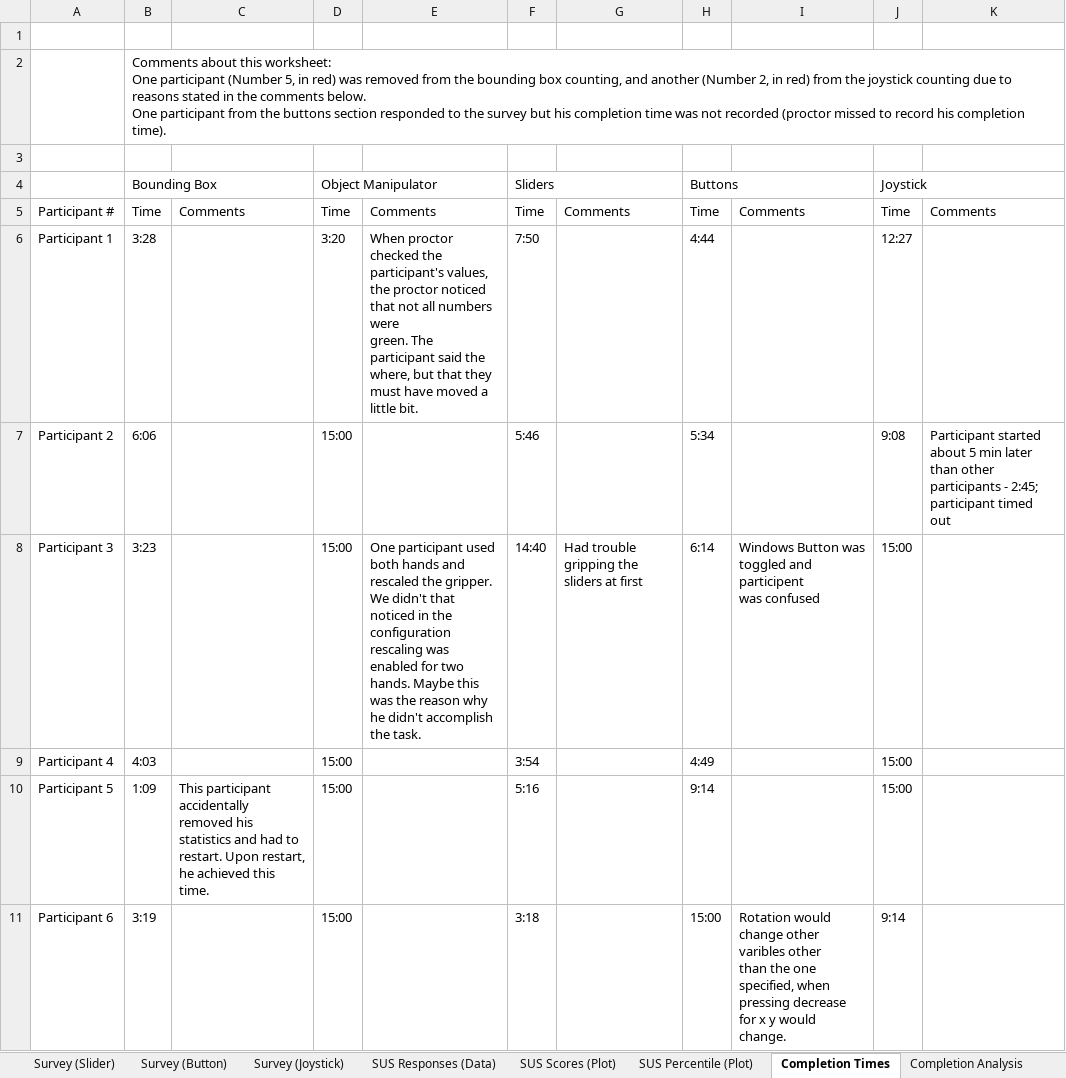
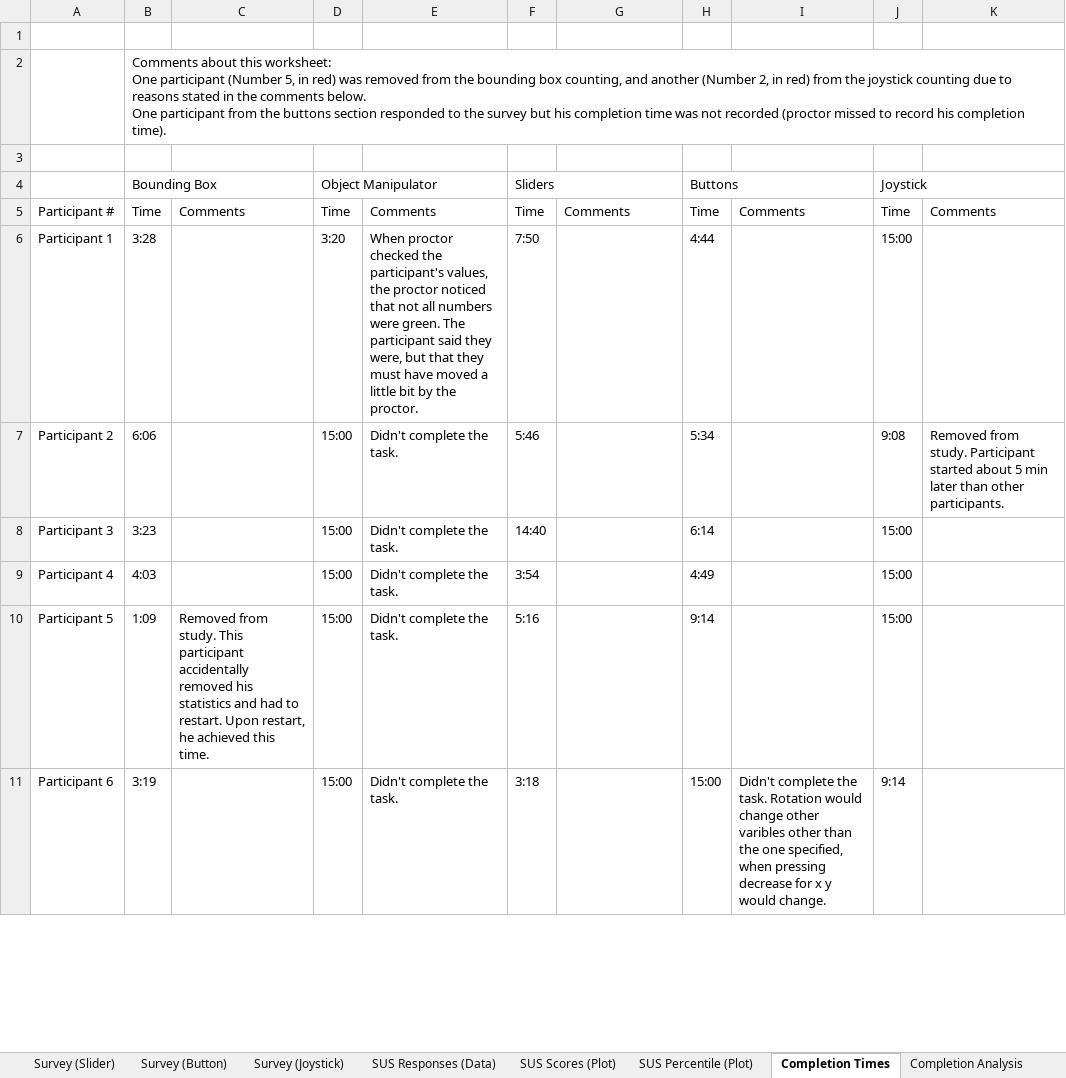
Before and after one commit to fronchetti/THRI-2024, an Excel workbook: data_analysis.xlsx, sheet Completion Times, drawn as a sheet; only a part is shown; values as stored, in another font and other column widths than the file's, no cell formats; ↵ is a line break in a cell; the diff covers the shown part only; the diff names each change by its address in the sheet, - before the commit and + after, or states it on an @@ line.

Commit message:
Made a few changes in the data analysis worksheet, validated the information with proctors who executed the experiment. Created animations for the method.

```diff
--- a/data_analysis.xlsx (sheet Completion Times)
+++ b/data_analysis.xlsx (sheet Completion Times)
-E6: …participant said the where, but that they must have moved a little bit.
+E6: …participant said they were, but that they must have moved a little bit by the proctor.
-J6 (Joystick): 12:27
+J6 (Joystick): 15:00
-E7: (empty)
+E7: Didn't complete the task.
-K7: Participant started about 5 min later than other participants - 2:45; participant timed out
+K7: Removed from study. Participant started about 5 min later than other participants.
-E8: One participant used both hands and rescaled the gripper. We didn't that noticed in the configuration rescaling was enabled for two hands. Maybe this was the reason why he didn't accomplish the task.
+E8: Didn't complete the task.
-G8: Had trouble gripping the sliders at first
+G8: (empty)
-I8: Windows Button was toggled and participent ↵ was confused
+I8: (empty)
-E9:E11: (empty)
+E9:E11: Didn't complete the task.
-C10: This participant…
+C10: Removed from study. This participant…
-I11: Rotation would…
+I11: Didn't complete the task. Rotation would…
```
Also changed, not shown: 8 edited cells elsewhere in this sheet, sheet SUS Percentile (Plot), cell formats, charts or pictures, 26 other files.
